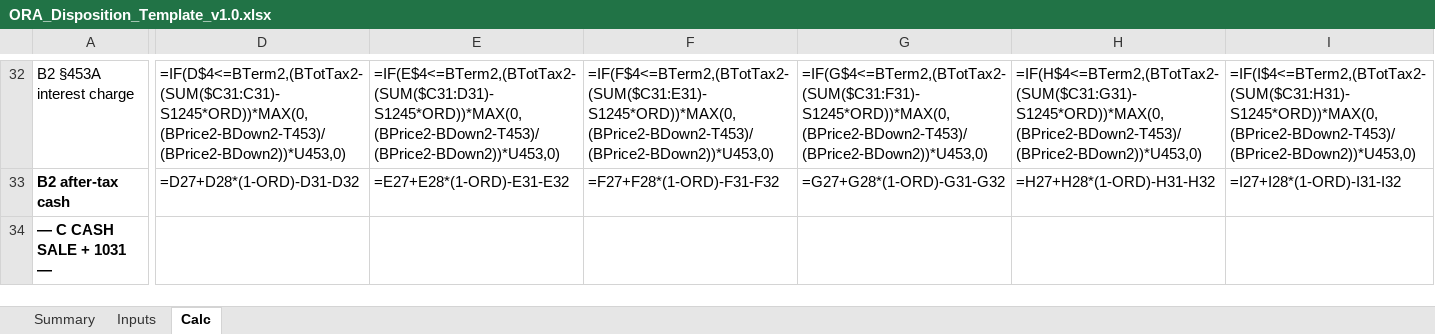
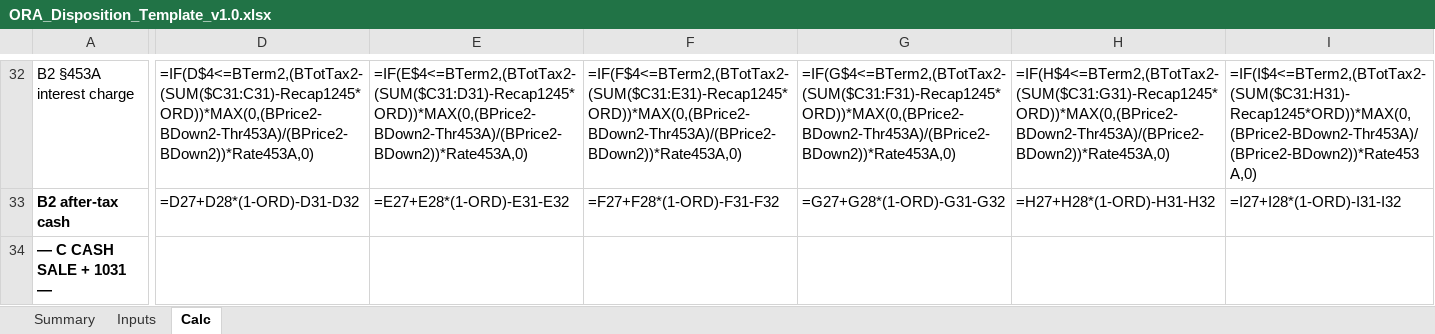
Before and after one commit to ZeOoba/ora-skills, an Excel workbook: disposition-analysis/templates/ORA_Disposition_Template_v1.0.xlsx, sheet Calc, drawn as a sheet; only a part is shown, gaps mark what is left out; values as stored, in another font and other column widths than the file's, no borders; formulas without a stored value are shown as written; the diff covers the shown part only; the diff names each change by its address in the sheet, - before the commit and + after, or states it on an @@ line.

```diff
--- a/disposition-analysis/templates/ORA_Disposition_Template_v1.0.xlsx (sheet Calc)
+++ b/disposition-analysis/templates/ORA_Disposition_Template_v1.0.xlsx (sheet Calc)
-D32: =IF(D$4<=BTerm2,(BTotTax2-(SUM($C31:C31)-S1245*ORD))*MAX(0,(BPrice2-BDown2-T453)/(BPrice2-BDown2))*U453,0)
+D32: =IF(D$4<=BTerm2,(BTotTax2-(SUM($C31:C31)-Recap1245*ORD))*MAX(0,(BPrice2-BDown2-Thr453A)/(BPrice2-BDown2))*Rate453A,0)
-E32: =IF(E$4<=BTerm2,(BTotTax2-(SUM($C31:D31)-S1245*ORD))*MAX(0,(BPrice2-BDown2-T453)/(BPrice2-BDown2))*U453,0)
+E32: =IF(E$4<=BTerm2,(BTotTax2-(SUM($C31:D31)-Recap1245*ORD))*MAX(0,(BPrice2-BDown2-Thr453A)/(BPrice2-BDown2))*Rate453A,0)
-F32: =IF(F$4<=BTerm2,(BTotTax2-(SUM($C31:E31)-S1245*ORD))*MAX(0,(BPrice2-BDown2-T453)/(BPrice2-BDown2))*U453,0)
+F32: =IF(F$4<=BTerm2,(BTotTax2-(SUM($C31:E31)-Recap1245*ORD))*MAX(0,(BPrice2-BDown2-Thr453A)/(BPrice2-BDown2))*Rate453A,0)
-G32: =IF(G$4<=BTerm2,(BTotTax2-(SUM($C31:F31)-S1245*ORD))*MAX(0,(BPrice2-BDown2-T453)/(BPrice2-BDown2))*U453,0)
+G32: =IF(G$4<=BTerm2,(BTotTax2-(SUM($C31:F31)-Recap1245*ORD))*MAX(0,(BPrice2-BDown2-Thr453A)/(BPrice2-BDown2))*Rate453A,0)
-H32: =IF(H$4<=BTerm2,(BTotTax2-(SUM($C31:G31)-S1245*ORD))*MAX(0,(BPrice2-BDown2-T453)/(BPrice2-BDown2))*U453,0)
+H32: =IF(H$4<=BTerm2,(BTotTax2-(SUM($C31:G31)-Recap1245*ORD))*MAX(0,(BPrice2-BDown2-Thr453A)/(BPrice2-BDown2))*Rate453A,0)
-I32: =IF(I$4<=BTerm2,(BTotTax2-(SUM($C31:H31)-S1245*ORD))*MAX(0,(BPrice2-BDown2-T453)/(BPrice2-BDown2))*U453,0)
+I32: =IF(I$4<=BTerm2,(BTotTax2-(SUM($C31:H31)-Recap1245*ORD))*MAX(0,(BPrice2-BDown2-Thr453A)/(BPrice2-BDown2))*Rate453A,0)
```
Also changed, not shown: 98 edited cells elsewhere in this sheet, sheet Summary, sheet Inputs, 2 other files.
